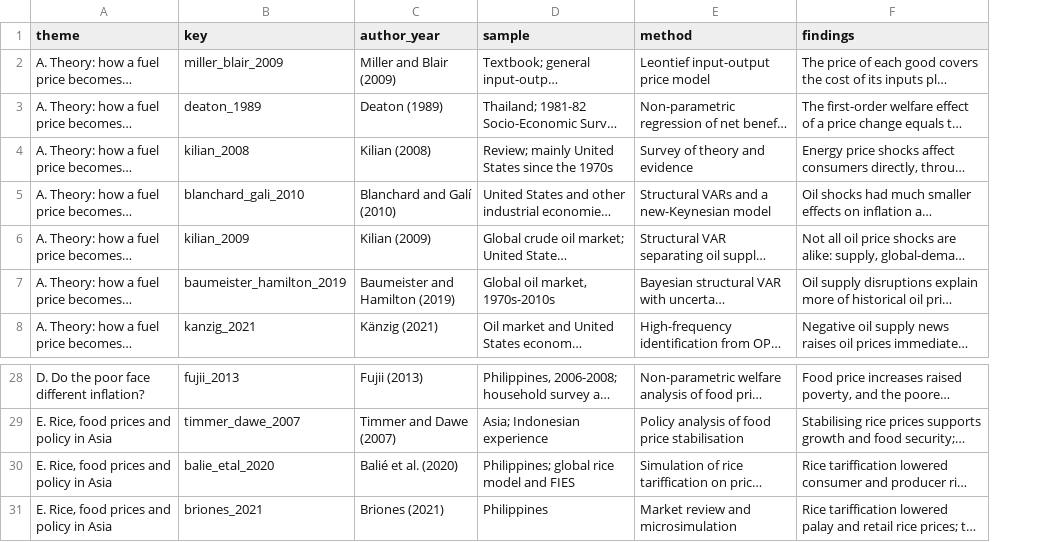
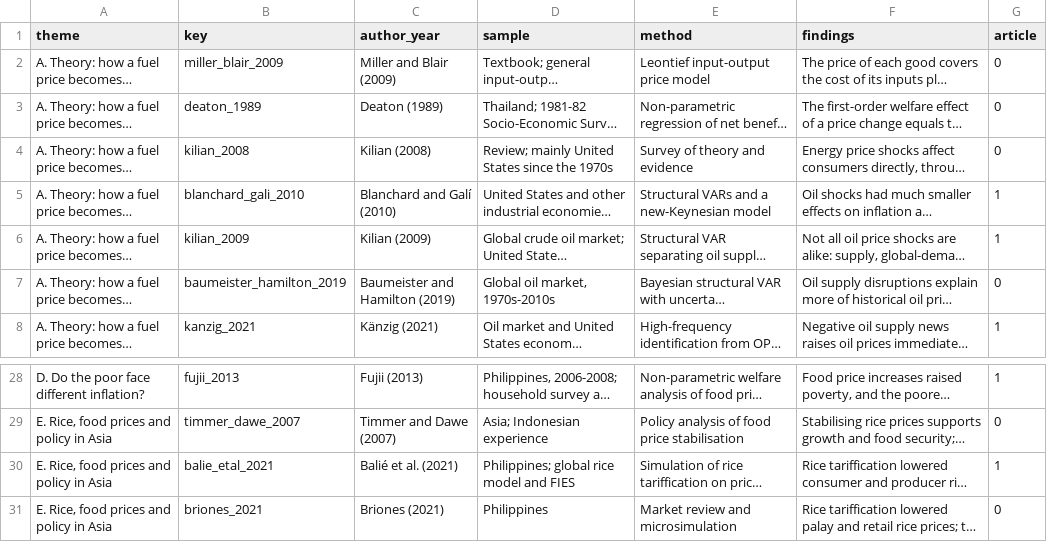
Before and after one commit to liancataytayjk-coder/oil-shock-distribution, a CSV file: paper/review_matrix.csv, drawn as a sheet; only a part is shown, gaps mark what is left out; long unchanged cells end in …; the diff names each change by its address in the sheet, - before the commit and + after, or states it on an @@ line.

```diff
--- a/paper/review_matrix.csv
+++ b/paper/review_matrix.csv
+column G (article), rows 2-8: 0 | 0 | 0 | 1 | 1 | 0 | 1; rows 28-31: 1 | 0 | 1 | 0
-B30 (key): balie_etal_2020
+B30 (key): balie_etal_2021
-C30 (author_year): Balié et al. (2020)
+C30 (author_year): Balié et al. (2021)
```
Also changed, not shown: 33 other files.
